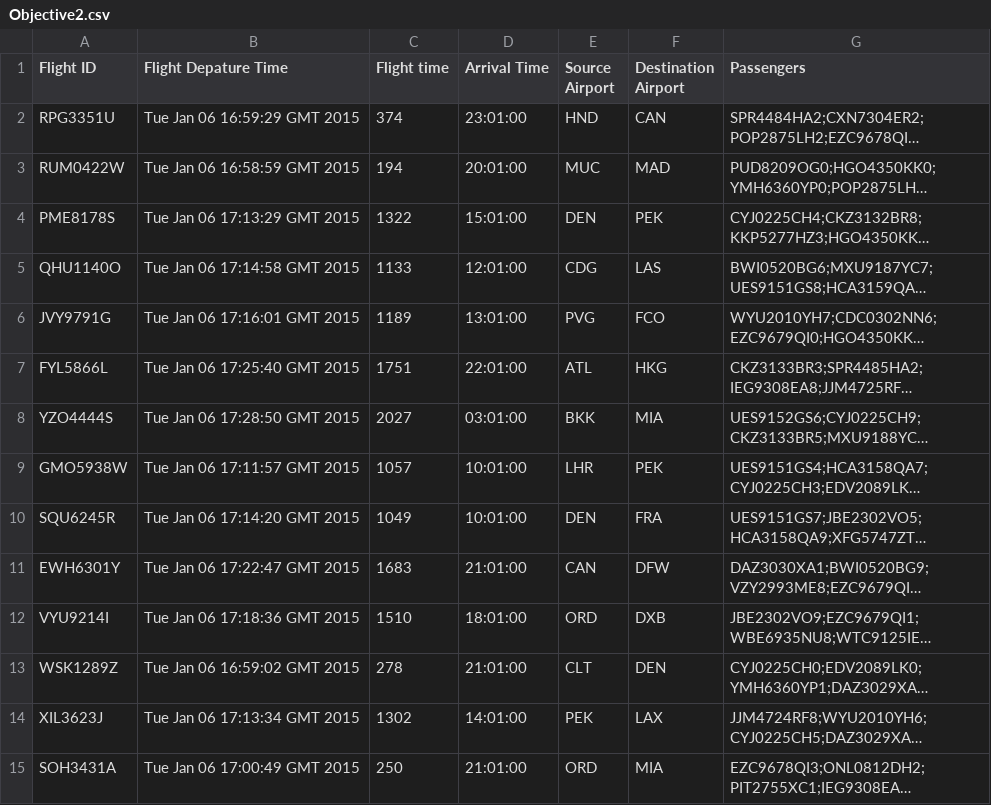
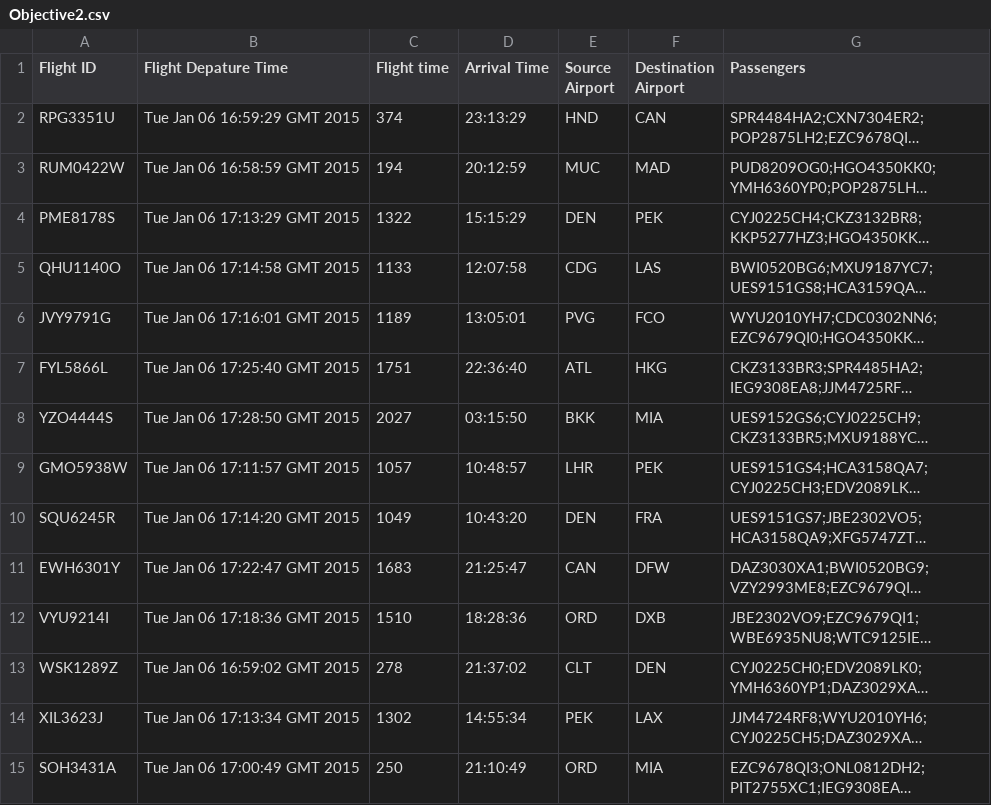
Before and after one commit to jagribble/MapReduce, a CSV file: Objective2.csv, drawn as a sheet; only a part is shown; long unchanged cells end in …; the diff covers the shown part only; the diff names each change by its address in the sheet, - before the commit and + after, or states it on an @@ line.

```diff
--- a/Objective2.csv
+++ b/Objective2.csv
-D2 (Arrival Time): 23:01:00
+D2 (Arrival Time): 23:13:29
-D3 (Arrival Time): 20:01:00
+D3 (Arrival Time): 20:12:59
-D4 (Arrival Time): 15:01:00
+D4 (Arrival Time): 15:15:29
-D5 (Arrival Time): 12:01:00
+D5 (Arrival Time): 12:07:58
-D6 (Arrival Time): 13:01:00
+D6 (Arrival Time): 13:05:01
-D7 (Arrival Time): 22:01:00
+D7 (Arrival Time): 22:36:40
-D8 (Arrival Time): 03:01:00
+D8 (Arrival Time): 03:15:50
-D9 (Arrival Time): 10:01:00
+D9 (Arrival Time): 10:48:57
-D10 (Arrival Time): 10:01:00
+D10 (Arrival Time): 10:43:20
-D11 (Arrival Time): 21:01:00
+D11 (Arrival Time): 21:25:47
-D12 (Arrival Time): 18:01:00
+D12 (Arrival Time): 18:28:36
-D13 (Arrival Time): 21:01:00
+D13 (Arrival Time): 21:37:02
-D14 (Arrival Time): 14:01:00
+D14 (Arrival Time): 14:55:34
-D15 (Arrival Time): 21:01:00
+D15 (Arrival Time): 21:10:49
```
Also changed, not shown: 18 edited cells elsewhere in this file, 12 other files.
